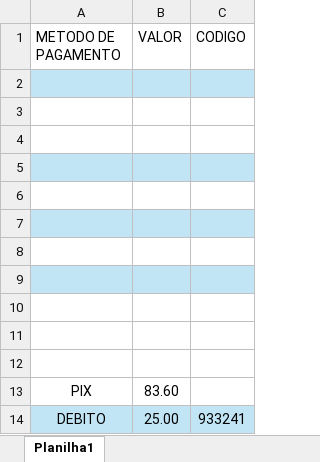
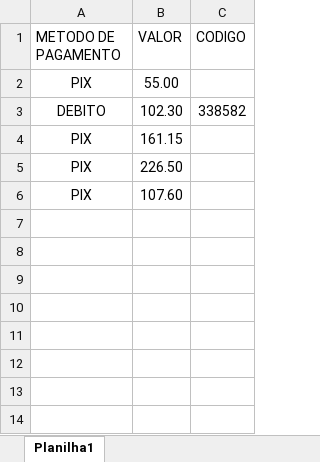
Before and after one commit to felipinx7/automy-canhoto, an Excel workbook: planilha_canhotos.xlsx, sheet Planilha1, drawn as a sheet; values as stored, in another font and other column widths than the file's, no borders; table styles not drawn; removed rows and columns are numbered as before the commit, all else as after; the diff names each change by its address in the sheet, - before the commit and + after, or states it on an @@ line.

```diff
--- a/planilha_canhotos.xlsx (sheet Planilha1)
+++ b/planilha_canhotos.xlsx (sheet Planilha1)
-row 2: (empty)
+row 2: PIX | 55.00
-A2:C2 fill: #C1E5F5
+A2:C2 fill: none
-row 3: (empty)
+row 3: DEBITO | 102.30 | 338582
-row 4: (empty)
+row 4: PIX | 161.15
-row 5: (empty)
+row 5: PIX | 226.50
-A5:C5 fill: #C1E5F5
+A5:C5 fill: none
-row 6: (empty)
-row 7: (empty)
-row 8: (empty)
-row 9: (empty)
-row 10: (empty)
-row 11: (empty)
-row 12: (empty)
-B6 (VALOR): 83.60
+B6 (VALOR): 107.60
-row 14: DEBITO | 25.00 | 933241
```
Also changed, not shown: planilha_produtos.xlsx, 1 other file.
